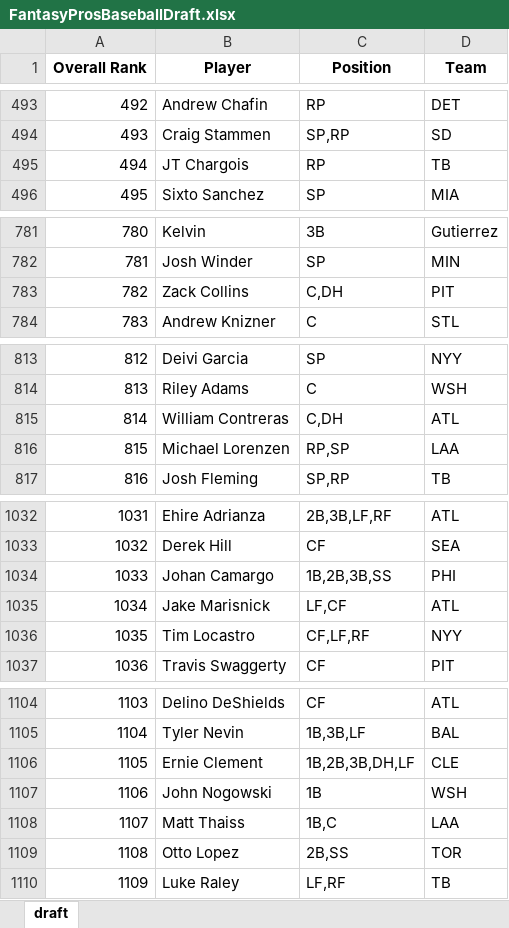
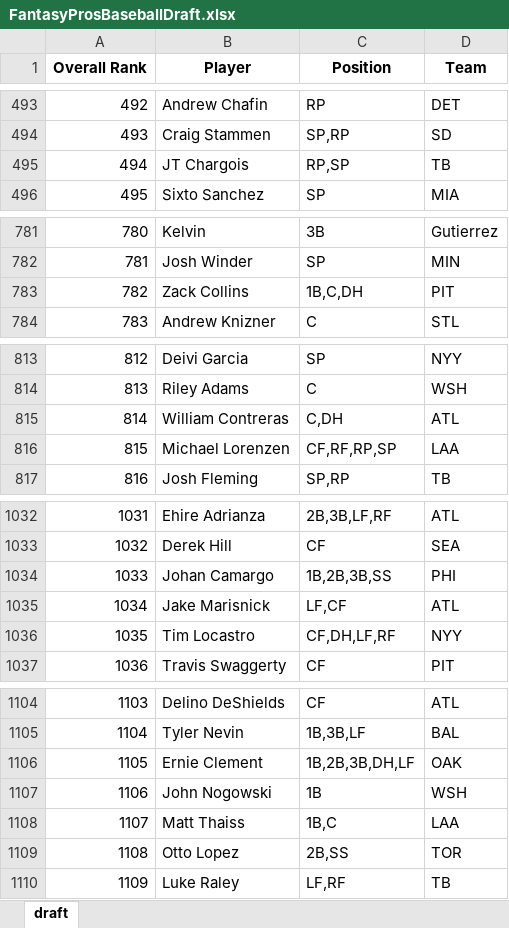
Before and after one commit to barbacbd/FantasyRankings, an Excel workbook: docs/FantasyProsBaseballDraft.xlsx, sheet draft, drawn as a sheet; only a part is shown, gaps mark what is left out; values as stored, in another font and other column widths than the file's, no borders; the diff covers the shown part only; the diff names each change by its address in the sheet, - before the commit and + after, or states it on an @@ line.

```diff
--- a/docs/FantasyProsBaseballDraft.xlsx (sheet draft)
+++ b/docs/FantasyProsBaseballDraft.xlsx (sheet draft)
-C495 (Position): RP
+C495 (Position): RP,SP
-C783 (Position): C,DH
+C783 (Position): 1B,C,DH
-C816 (Position): RP,SP
+C816 (Position): CF,RF,RP,SP
-C1036 (Position): CF,LF,RF
+C1036 (Position): CF,DH,LF,RF
-D1106 (Team): CLE
+D1106 (Team): OAK
```
Also changed, not shown: 1 edited cell elsewhere in this sheet, docs/FantasyProsBasketballDraft.xlsx, docs/FantasyProsFootballDraft.xlsx, 5 other files.
